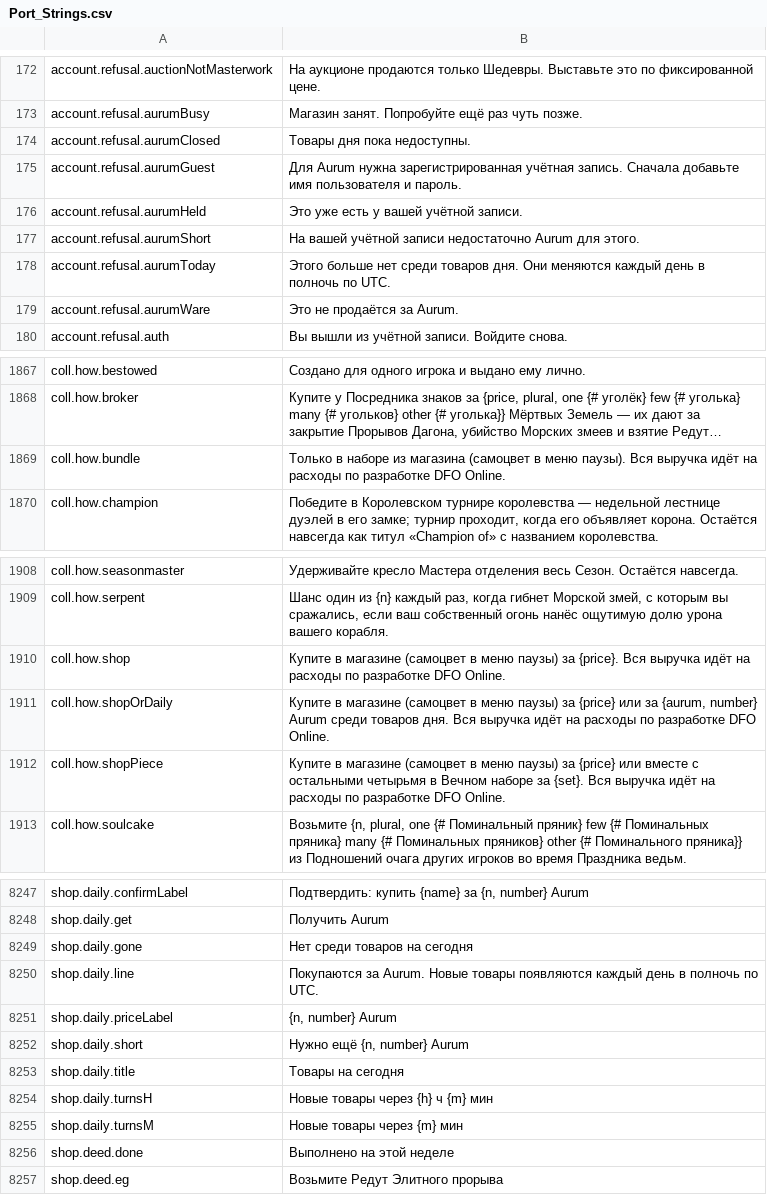
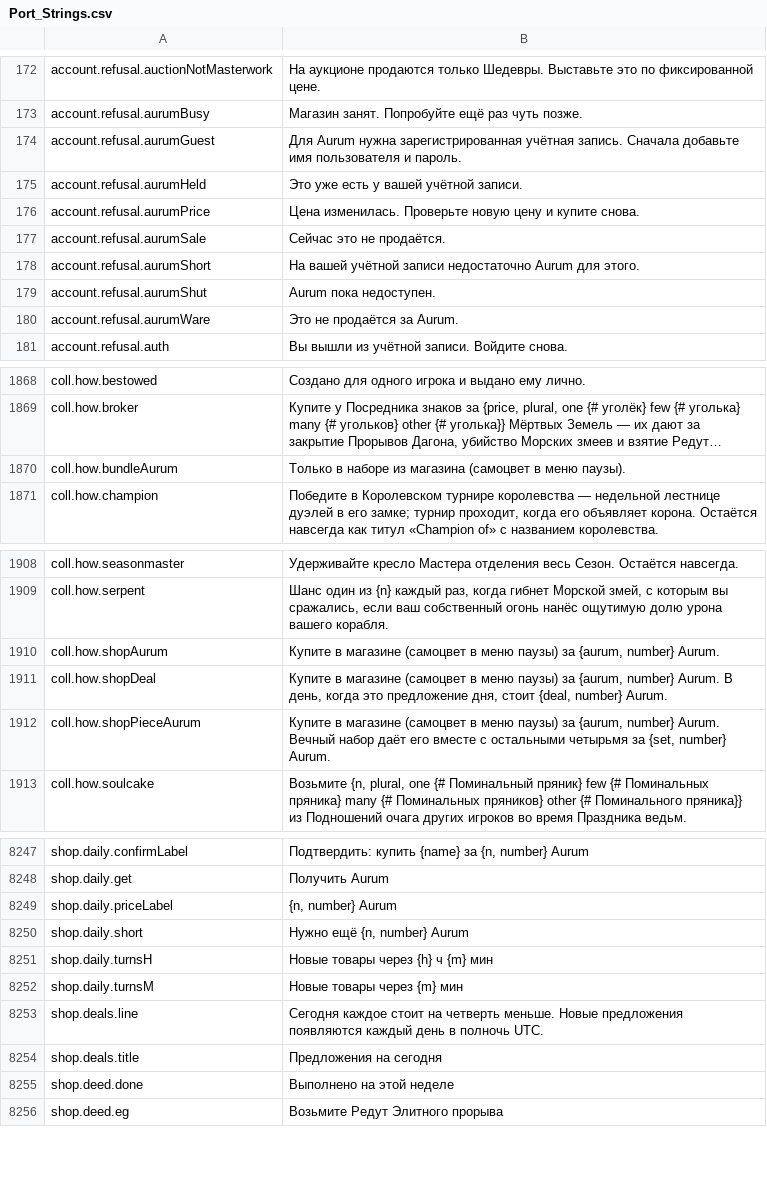
Before and after one commit to Lattymoy/daggerfall-js-source, a CSV file: locales/ru/Port_Strings.csv, drawn as a sheet; only a part is shown, gaps mark what is left out; long unchanged cells end in …; removed rows and columns are numbered as before the commit, all else as after; the diff covers the shown part only; the diff names each change by its address in the sheet, - before the commit and + after, or states it on an @@ line.

```diff
--- a/locales/ru/Port_Strings.csv
+++ b/locales/ru/Port_Strings.csv
-row 174: account.refusal.aurumClosed | Товары дня пока недоступны.
+row 176: account.refusal.aurumPrice | Цена изменилась. Проверьте новую цену и купите снова.
+row 177: account.refusal.aurumSale | Сейчас это не продаётся.
-row 178: account.refusal.aurumToday | Этого больше нет среди товаров дня. Они меняются каждый день в полночь по UTC.
+row 179: account.refusal.aurumShut | Aurum пока недоступен.
-row 1869: coll.how.bundle | Только в наборе из магазина (самоцвет в меню паузы). Вся выручка идёт на расходы по разработке DFO Online.
+row 1870: coll.how.bundleAurum | Только в наборе из магазина (самоцвет в меню паузы).
-row 1910: coll.how.shop | Купите в магазине (самоцвет в меню паузы) за {price}. Вся выручка идёт на расходы по разработке DFO Online.
+row 1910: coll.how.shopAurum | Купите в магазине (самоцвет в меню паузы) за {aurum, number} Aurum.
-A1911: coll.how.shopOrDaily
+A1911: coll.how.shopDeal
-B1911: …паузы) за {price} или за {aurum, number} Aurum среди товаров дня. Вся выручка идёт на расходы по разработке DFO Online.
+B1911: …паузы) за {aurum, number} Aurum. В день, когда это предложение дня, стоит {deal, number} Aurum.
-row 1912: coll.how.shopPiece | Купите в магазине (самоцвет в меню паузы) за {price} или вместе с остальными четырьмя в Вечном наборе за {set}. Вся выручка идёт на расходы по разработке DFO Online.
+row 1912: coll.how.shopPieceAurum | Купите в магазине (самоцвет в меню паузы) за {aurum, number} Aurum. Вечный набор даёт его вместе с остальными четырьмя за {set, number} Aurum.
-row 8249: shop.daily.gone | Нет среди товаров на сегодня
-row 8250: shop.daily.line | Покупаются за Aurum. Новые товары появляются каждый день в полночь по UTC.
-row 8253: shop.daily.title | Товары на сегодня
+row 8253: shop.deals.line | Сегодня каждое стоит на четверть меньше. Новые предложения появляются каждый день в полночь UTC.
+row 8254: shop.deals.title | Предложения на сегодня
```
Also changed, not shown: 4 added rows, 4 removed rows and 2 edited cells elsewhere in this file, locales/bg/Port_Strings.csv, locales/es/Port_Strings.csv, 36 other files.
